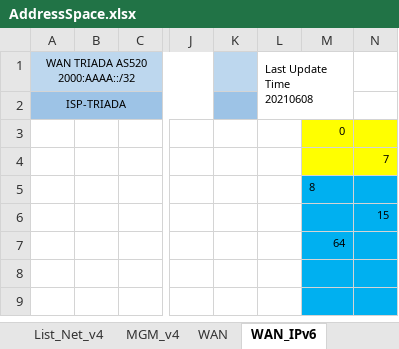
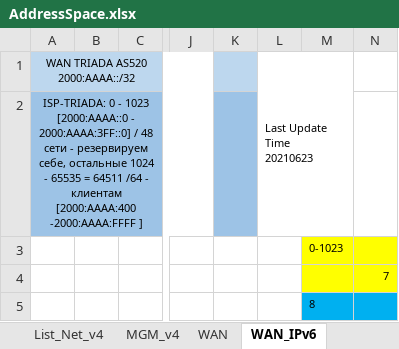
Before and after one commit to fazzzan/Myotus-networks, an Excel workbook: LECTURES/MODULE02/Lecture10/labs/AddressSpace.xlsx, sheet WAN_IPv6, drawn as a sheet; only a part is shown, gaps mark what is left out; the shorter side is filled out with more unchanged rows; values as stored, in another font and other column widths than the file's, no borders; conditional formats not drawn; ↵ is a line break in a cell; the diff covers the shown part only; the diff names each change by its address in the sheet, - before the commit and + after, or states it on an @@ line.

```diff
--- a/LECTURES/MODULE02/Lecture10/labs/AddressSpace.xlsx (sheet WAN_IPv6)
+++ b/LECTURES/MODULE02/Lecture10/labs/AddressSpace.xlsx (sheet WAN_IPv6)
-L1: Last Update Time ↵ 20210608
+L1: Last Update Time ↵ 20210623
-A2: ISP-TRIADA
+A2: ISP-TRIADA: 0 - 1023 [2000:AAAA::0 - 2000:AAAA:3FF::0] / 48 сети - резервируем себе, остальные 1024 - 65535 = 64511 /64 - клиентам [2000:AAAA:400 -2000:AAAA:FFFF ]
-M3: 0
+M3: 0-1023
```
Also changed, not shown: 33 added rows, 26 removed rows, 2 moved rows, 6 hidden or unhidden rows, 6 edited cells and cell formats elsewhere in this sheet, sheet WAN, sheet List_Net_v4, hidden cells, 41 other files.
